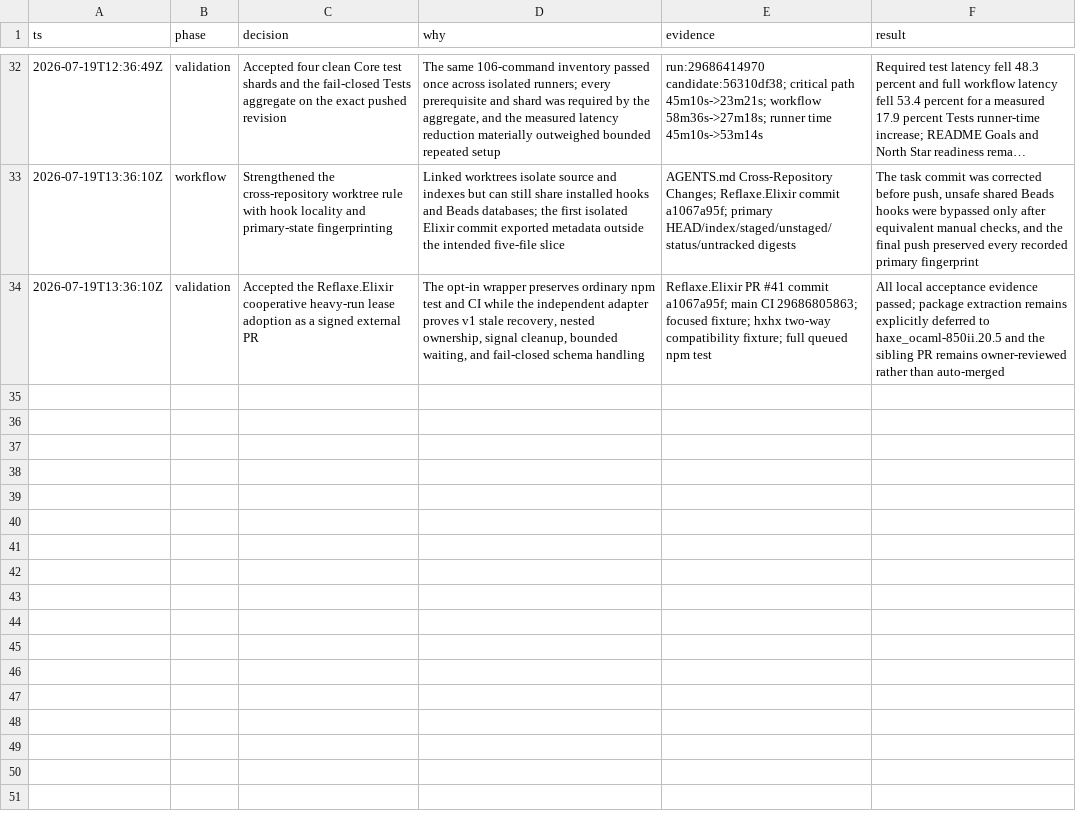
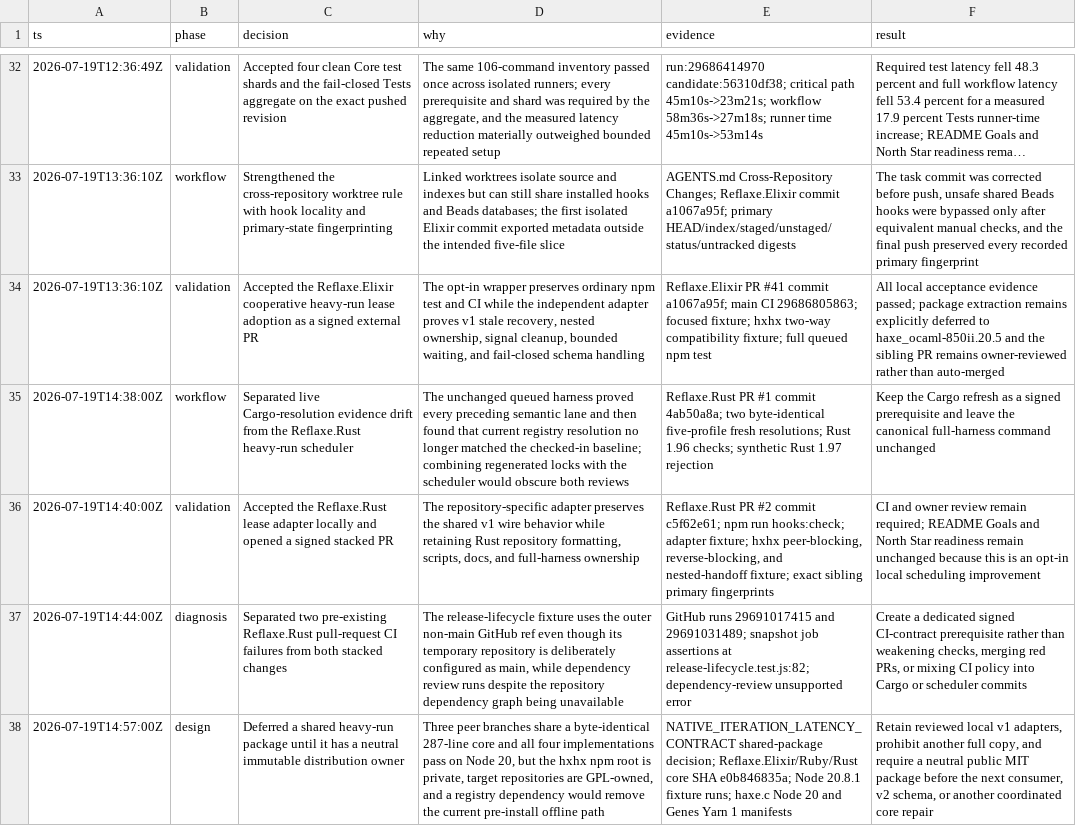
Before and after one commit to fullofcaffeine/hxhx, a TSV file: .audit/haxe_ocaml-9v1va.tsv, drawn as a sheet; only a part is shown, gaps mark what is left out; long unchanged cells end in …; the diff names each change by its address in the sheet, - before the commit and + after, or states it on an @@ line.

Commit message:
docs(dev): define the lease package boundary
Record why the current cooperative heavy-run adapters remain local even though their shared core is now demonstrably identical. A registry package without a neutral public owner would add private-checkout, network, licensing, and pre-install failure modes to a tool meant to make local recovery more reliable.

Prohibit another complete copy and name the concrete extraction triggers: the next consumer, a v2 wire schema, or another coordinated core repair. Define the future MIT package requirements for exact versions, provenance, Node 20 and 22, npm and Yarn, cached offline installs, tamper failures, hard cutovers, and fail-closed rollback.

The decision uses byte-level comparisons across the three peer adapters and Node 20 fixture runs across all four implementations. The native iteration contract guard and diff checks pass. README Goals and North Star readiness remain unchanged because this is a tooling ownership decision, not a production-readiness increase.

```diff
--- a/.audit/haxe_ocaml-9v1va.tsv
+++ b/.audit/haxe_ocaml-9v1va.tsv
+row 35: 2026-07-19T14:38:00Z | workflow | Separated live Cargo-resolution evidence drift from the Reflaxe.Rust heavy-run scheduler | The unchanged queued harness proved every preceding semantic lane and then found that current registry resolution no longer matched the checked-in baseline; combining regenerated locks with the scheduler would obscure both reviews | Reflaxe.Rust PR #1 commit 4ab50a8a; two byte-identical five-profile fresh resolutions; Rust 1.96 checks; synthetic Rust 1.97 rejection | Keep the Cargo refresh as a signed prerequisite and leave the canonical full-harness command unchanged
+row 36: 2026-07-19T14:40:00Z | validation | Accepted the Reflaxe.Rust lease adapter locally and opened a signed stacked PR | The repository-specific adapter preserves the shared v1 wire behavior while retaining Rust repository formatting, scripts, docs, and full-harness ownership | Reflaxe.Rust PR #2 commit c5f62e61; npm run hooks:check; adapter fixture; hxhx peer-blocking, reverse-blocking, and nested-handoff fixture; exact sibling primary fingerprints | CI and owner review remain required; README Goals and North Star readiness remain unchanged because this is an opt-in local scheduling improvement
+row 37: 2026-07-19T14:44:00Z | diagnosis | Separated two pre-existing Reflaxe.Rust pull-request CI failures from both stacked changes | The release-lifecycle fixture uses the outer non-main GitHub ref even though its temporary repository is deliberately configured as main, while dependency review runs despite the repository dependency graph being unavailable | GitHub runs 29691017415 and 29691031489; snapshot job assertions at release-lifecycle.test.js:82; dependency-review unsupported error | Create a dedicated signed CI-contract prerequisite rather than weakening checks, merging red PRs, or mixing CI policy into Cargo or scheduler commits
+row 38: 2026-07-19T14:57:00Z | design | Deferred a shared heavy-run package until it has a neutral immutable distribution owner | Three peer branches share a byte-identical 287-line core and all four implementations pass on Node 20, but the hxhx npm root is private, target repositories are GPL-owned, and a registry dependency would remove the current pre-install offline path | NATIVE_ITERATION_LATENCY_CONTRACT shared-package decision; Reflaxe.Elixir/Ruby/Rust core SHA e0b846835a; Node 20.8.1 fixture runs; haxe.c Node 20 and Genes Yarn 1 manifests | Retain reviewed local v1 adapters, prohibit another full copy, and require a neutral public MIT package before the next consumer, v2 schema, or another coordinated core repair
```
Also changed, not shown: 3 other files.
